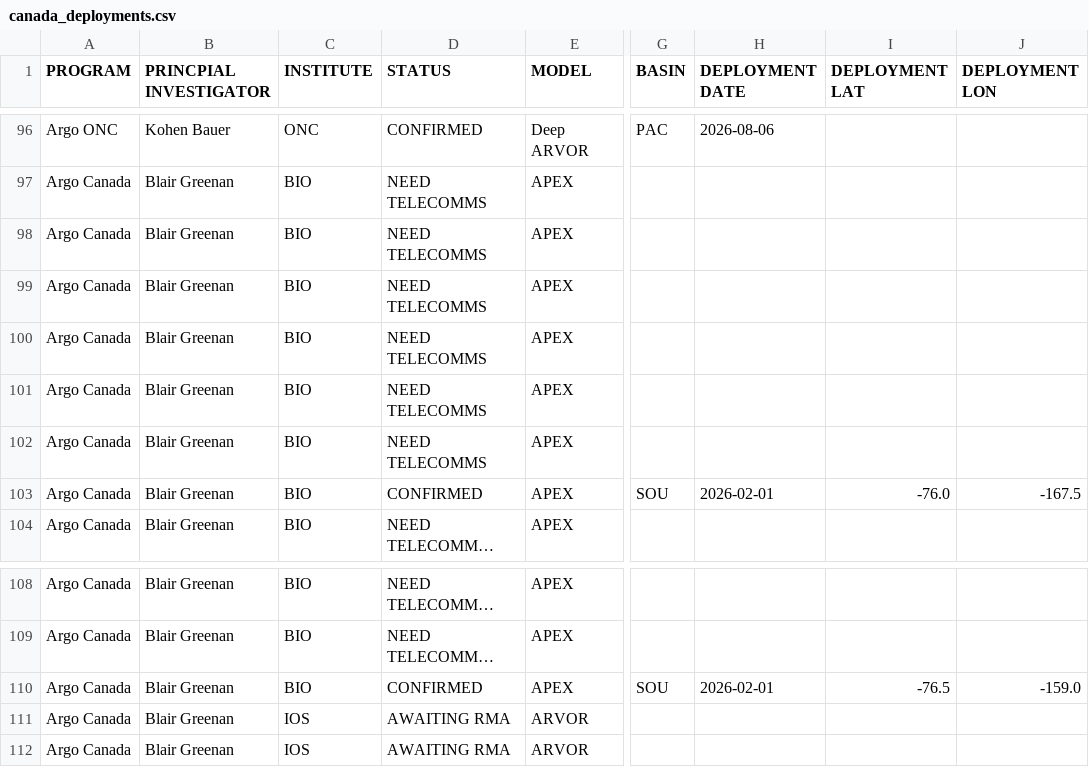
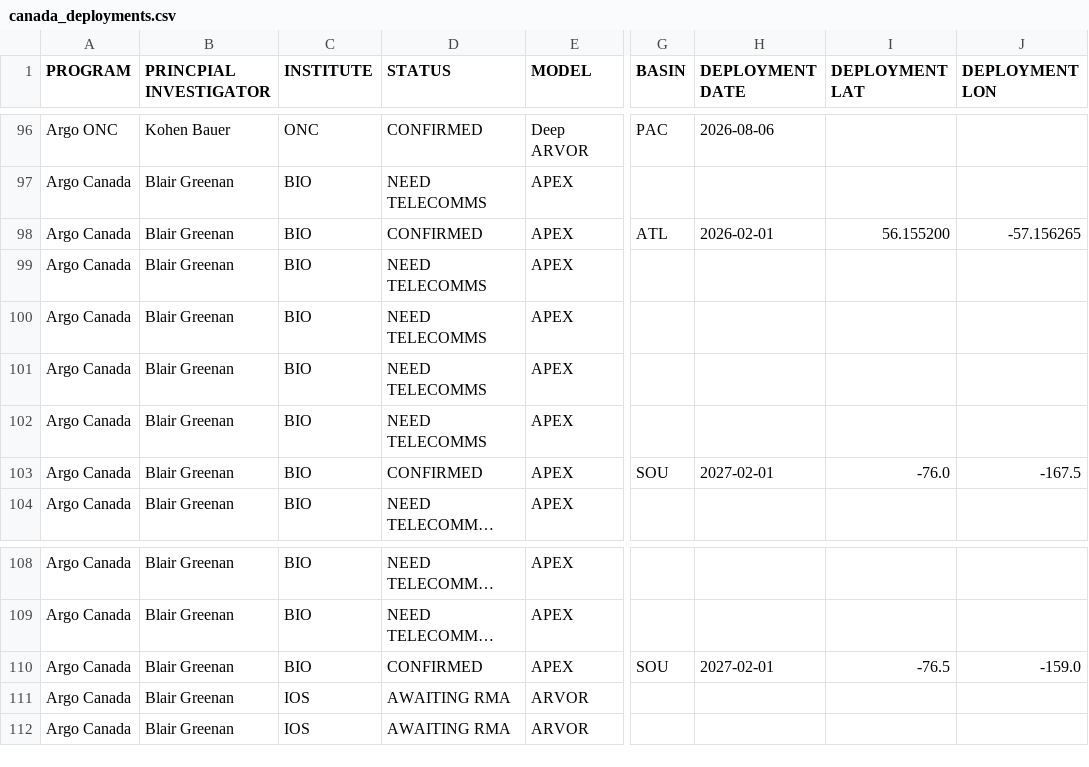
Before and after one commit to ArgoCanada/blog, a CSV file: deployment/canada_deployments.csv, drawn as a sheet; only a part is shown, gaps mark what is left out; long unchanged cells end in …; the diff names each change by its address in the sheet, - before the commit and + after, or states it on an @@ line.

```diff
--- a/deployment/canada_deployments.csv
+++ b/deployment/canada_deployments.csv
-D98 (STATUS): NEED TELECOMMS
+D98 (STATUS): CONFIRMED
-G98 (BASIN): (empty)
+G98 (BASIN): ATL
-H98 (DEPLOYMENT DATE): (empty)
+H98 (DEPLOYMENT DATE): 2026-02-01
-I98 (DEPLOYMENT LAT): (empty)
+I98 (DEPLOYMENT LAT): 56.155200
-J98 (DEPLOYMENT LON): (empty)
+J98 (DEPLOYMENT LON): -57.156265
-H103 (DEPLOYMENT DATE): 2026-02-01
+H103 (DEPLOYMENT DATE): 2027-02-01
-H110 (DEPLOYMENT DATE): 2026-02-01
+H110 (DEPLOYMENT DATE): 2027-02-01
```
Also changed, not shown: 2 other files.
